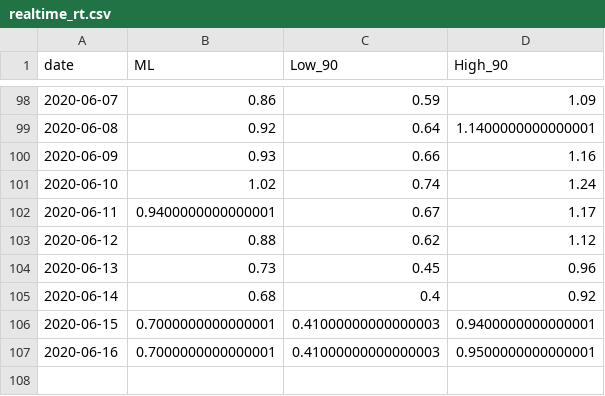
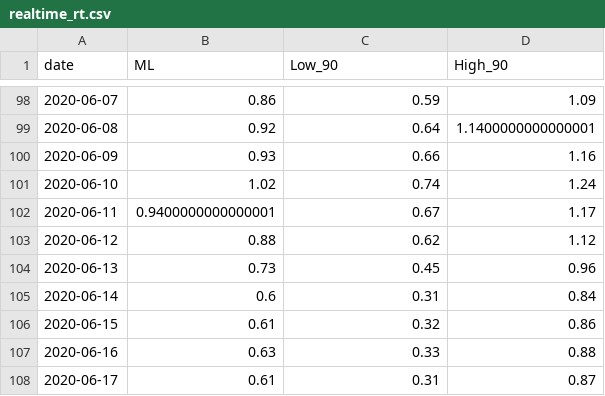
Before and after one commit to A1337CBS/covid19MLPredictor, a CSV file: data/realtime_rt.csv, drawn as a sheet; only a part is shown, gaps mark what is left out.

```diff
--- a/data/realtime_rt.csv
+++ b/data/realtime_rt.csv
@@ -104,4 +104,5 @@ date,ML,Low_90,High_90
 2020-06-13,0.73,0.45,0.96
-2020-06-14,0.68,0.4,0.92
-2020-06-15,0.7000000000000001,0.41000000000000003,0.9400000000000001
-2020-06-16,0.7000000000000001,0.41000000000000003,0.9500000000000001
+2020-06-14,0.6,0.31,0.84
+2020-06-15,0.61,0.32,0.86
+2020-06-16,0.63,0.33,0.88
+2020-06-17,0.61,0.31,0.87
```
Also changed, not shown: data/covid_data.csv, 2 other files.
